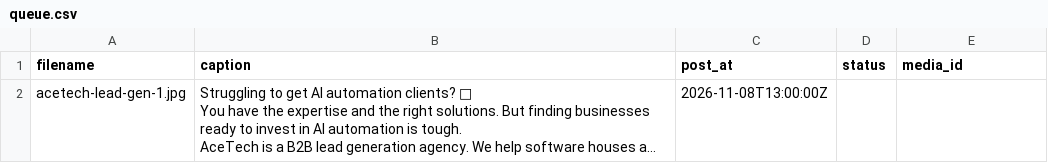
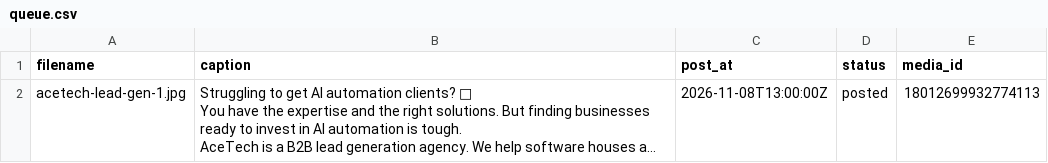
Before and after one commit to lucymuhammad968-del/acetech-reel-automation, a CSV file: queue.csv, drawn as a sheet; long unchanged cells end in …; the diff names each change by its address in the sheet, - before the commit and + after, or states it on an @@ line.

Commit message:
Update queue status

```diff
--- a/queue.csv
+++ b/queue.csv
-D2 (status): (empty)
+D2 (status): posted
-E2 (media_id): (empty)
+E2 (media_id): 18012699932774113
```
Also changed, not shown: 1 other file.
